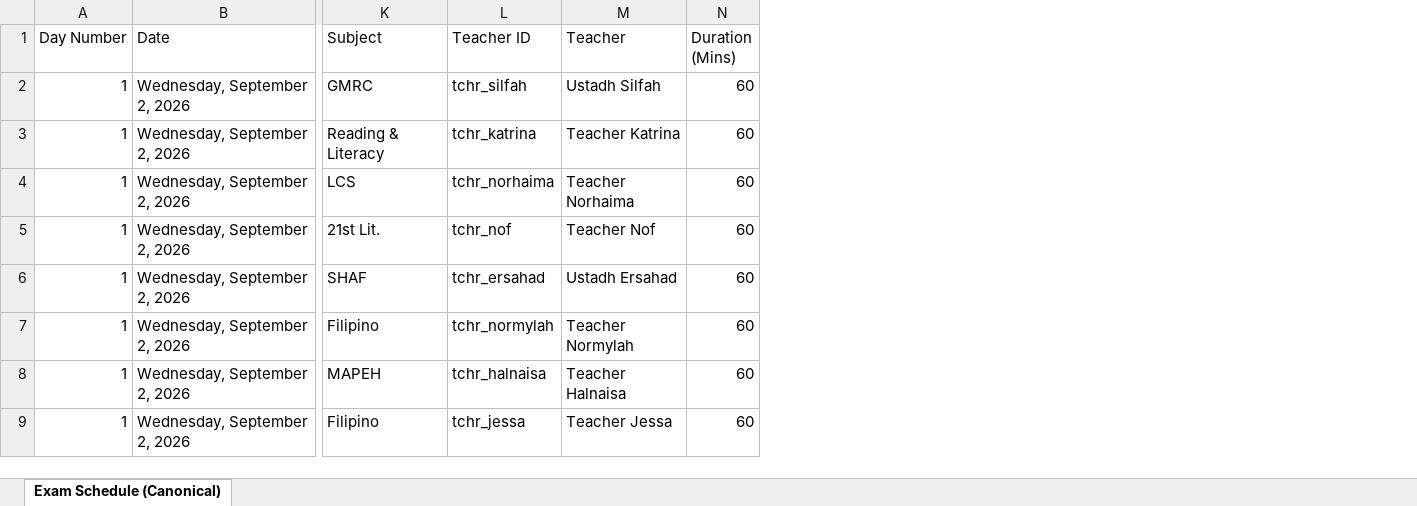
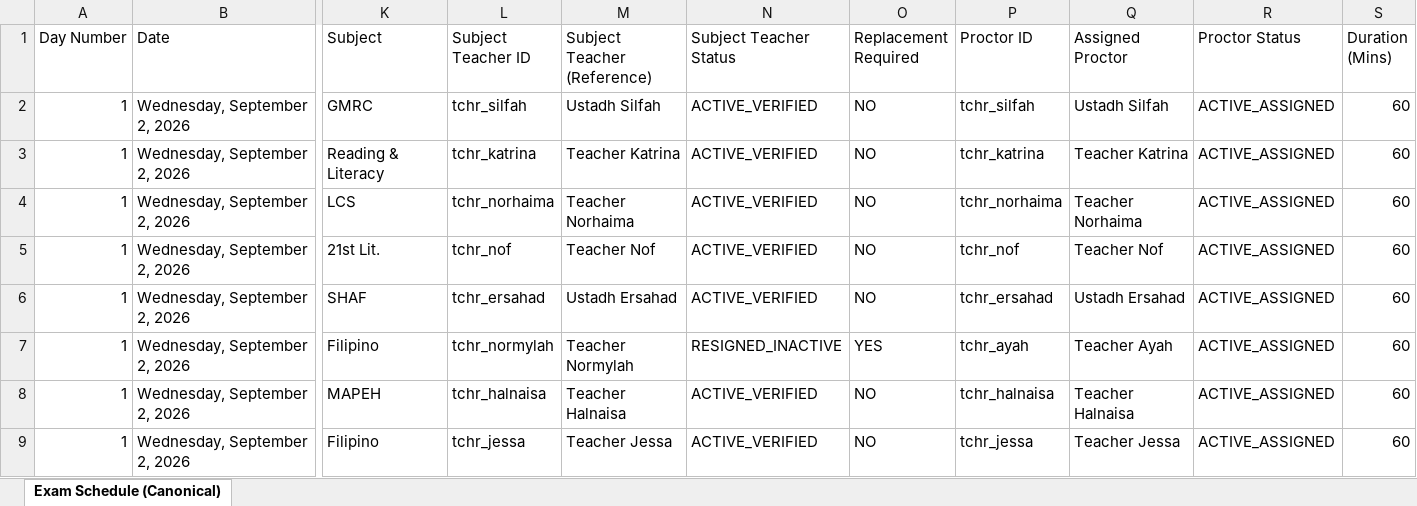
Before and after one commit to zhairel/AMIS-Exam-Scheduler, an Excel workbook: Term_Examination_Schedule_S.Y._2026-2027_Optimized.xlsx, sheet Exam Schedule (Canonical), drawn as a sheet; only a part is shown, gaps mark what is left out; values as stored, in another font and other column widths than the file's, no borders; the diff names each change by its address in the sheet, - before the commit and + after, or states it on an @@ line.

Commit message:
feat: add inactive teacher proctor coverage

```diff
--- a/Term_Examination_Schedule_S.Y._2026-2027_Optimized.xlsx (sheet Exam Schedule (Canonical))
+++ b/Term_Examination_Schedule_S.Y._2026-2027_Optimized.xlsx (sheet Exam Schedule (Canonical))
+column N (Subject Teacher Status), rows 2-9: ACTIVE_VERIFIED | ACTIVE_VERIFIED | ACTIVE_VERIFIED | ACTIVE_VERIFIED | ACTIVE_VERIFIED | RESIGNED_INACTIVE | ACTIVE_VERIFIED | ACTIVE_VERIFIED
+column O (Replacement Required), rows 2-9: NO | NO | NO | NO | NO | YES | NO | NO
+column P (Proctor ID), rows 2-9: tchr_silfah | tchr_katrina | tchr_norhaima | tchr_nof | tchr_ersahad | tchr_ayah | tchr_halnaisa | tchr_jessa
+column Q (Assigned Proctor), rows 2-9: Ustadh Silfah | Teacher Katrina | Teacher Norhaima | Teacher Nof | Ustadh Ersahad | Teacher Ayah | Teacher Halnaisa | Teacher Jessa
+column R (Proctor Status), rows 2-9: all ACTIVE_ASSIGNED
-L1: Teacher ID
+L1: Subject Teacher ID
-M1: Teacher
+M1: Subject Teacher (Reference)
```
Also changed, not shown: 18 other files.
